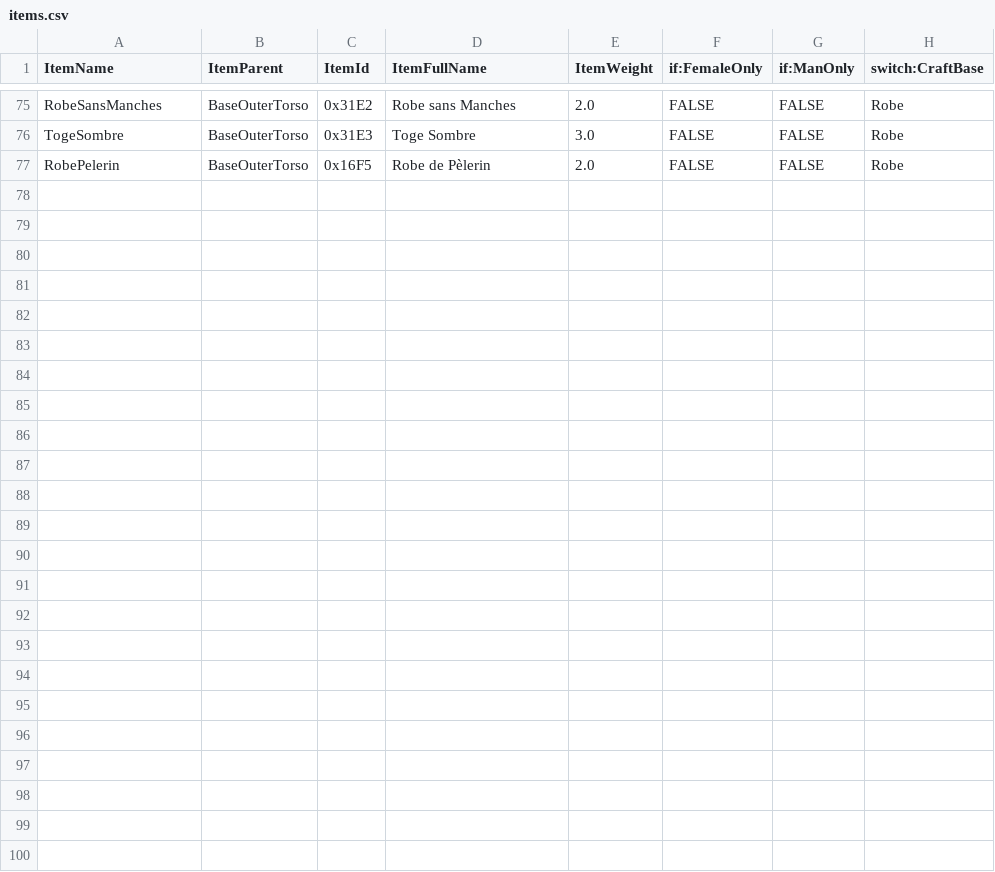
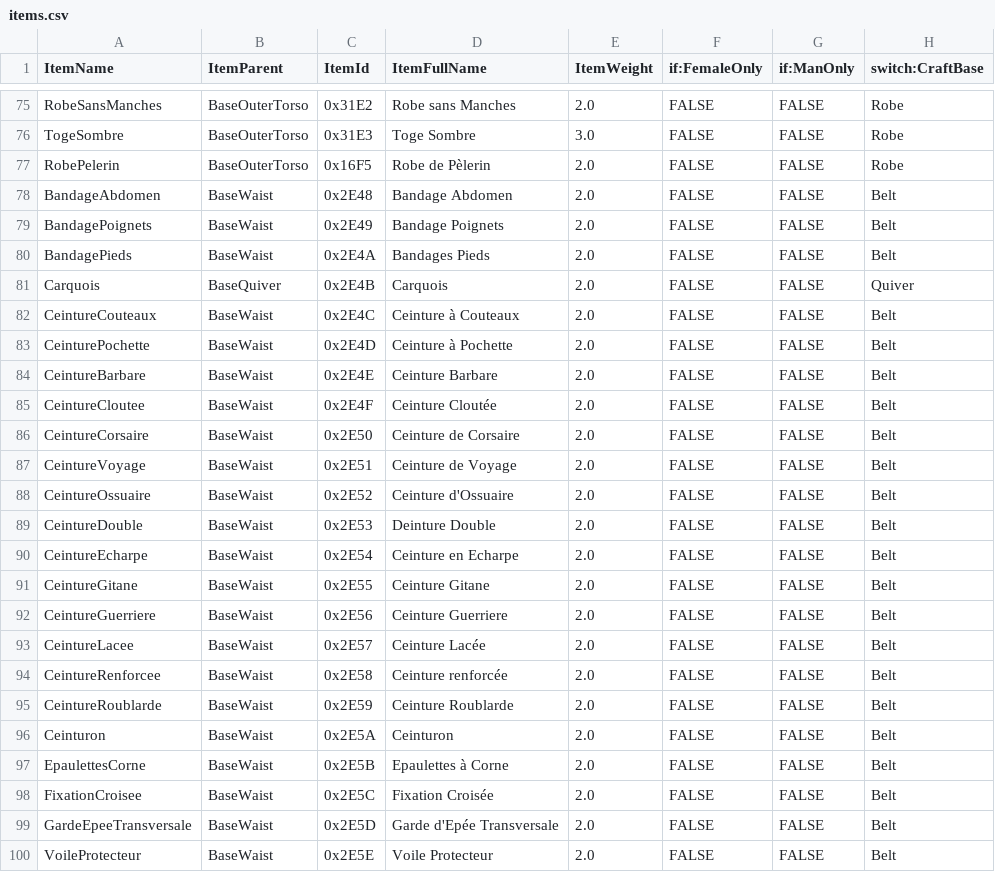
Before and after one commit to ggobbe/uo-craft-generator, a CSV file: items.csv, drawn as a sheet; only a part is shown, gaps mark what is left out; the diff names each change by its address in the sheet, - before the commit and + after, or states it on an @@ line.

Commit message:
Add new items

```diff
--- a/items.csv
+++ b/items.csv
+row 78: BandageAbdomen | BaseWaist | 0x2E48 | Bandage Abdomen | 2.0 | FALSE | FALSE | Belt
+row 79: BandagePoignets | BaseWaist | 0x2E49 | Bandage Poignets | 2.0 | FALSE | FALSE | Belt
+row 80: BandagePieds | BaseWaist | 0x2E4A | Bandages Pieds | 2.0 | FALSE | FALSE | Belt
+row 81: Carquois | BaseQuiver | 0x2E4B | Carquois | 2.0 | FALSE | FALSE | Quiver
+row 82: CeintureCouteaux | BaseWaist | 0x2E4C | Ceinture à Couteaux | 2.0 | FALSE | FALSE | Belt
+row 83: CeinturePochette | BaseWaist | 0x2E4D | Ceinture à Pochette | 2.0 | FALSE | FALSE | Belt
+row 84: CeintureBarbare | BaseWaist | 0x2E4E | Ceinture Barbare | 2.0 | FALSE | FALSE | Belt
+row 85: CeintureCloutee | BaseWaist | 0x2E4F | Ceinture Cloutée | 2.0 | FALSE | FALSE | Belt
+row 86: CeintureCorsaire | BaseWaist | 0x2E50 | Ceinture de Corsaire | 2.0 | FALSE | FALSE | Belt
+row 87: CeintureVoyage | BaseWaist | 0x2E51 | Ceinture de Voyage | 2.0 | FALSE | FALSE | Belt
+row 88: CeintureOssuaire | BaseWaist | 0x2E52 | Ceinture d'Ossuaire | 2.0 | FALSE | FALSE | Belt
+row 89: CeintureDouble | BaseWaist | 0x2E53 | Deinture Double | 2.0 | FALSE | FALSE | Belt
+row 90: CeintureEcharpe | BaseWaist | 0x2E54 | Ceinture en Echarpe | 2.0 | FALSE | FALSE | Belt
+row 91: CeintureGitane | BaseWaist | 0x2E55 | Ceinture Gitane | 2.0 | FALSE | FALSE | Belt
+row 92: CeintureGuerriere | BaseWaist | 0x2E56 | Ceinture Guerriere | 2.0 | FALSE | FALSE | Belt
+row 93: CeintureLacee | BaseWaist | 0x2E57 | Ceinture Lacée | 2.0 | FALSE | FALSE | Belt
+row 94: CeintureRenforcee | BaseWaist | 0x2E58 | Ceinture renforcée | 2.0 | FALSE | FALSE | Belt
+row 95: CeintureRoublarde | BaseWaist | 0x2E59 | Ceinture Roublarde | 2.0 | FALSE | FALSE | Belt
+row 96: Ceinturon | BaseWaist | 0x2E5A | Ceinturon | 2.0 | FALSE | FALSE | Belt
+row 97: EpaulettesCorne | BaseWaist | 0x2E5B | Epaulettes à Corne | 2.0 | FALSE | FALSE | Belt
+row 98: FixationCroisee | BaseWaist | 0x2E5C | Fixation Croisée | 2.0 | FALSE | FALSE | Belt
+row 99: GardeEpeeTransversale | BaseWaist | 0x2E5D | Garde d'Epée Transversale | 2.0 | FALSE | FALSE | Belt
+row 100: VoileProtecteur | BaseWaist | 0x2E5E | Voile Protecteur | 2.0 | FALSE | FALSE | Belt
```
Also changed, not shown: 1 other file.
